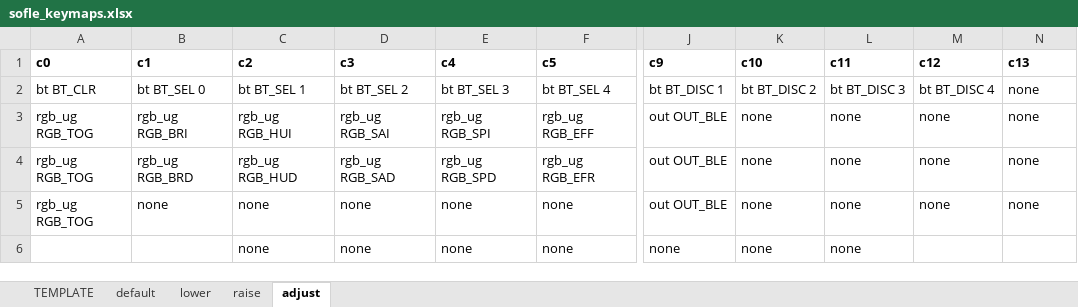
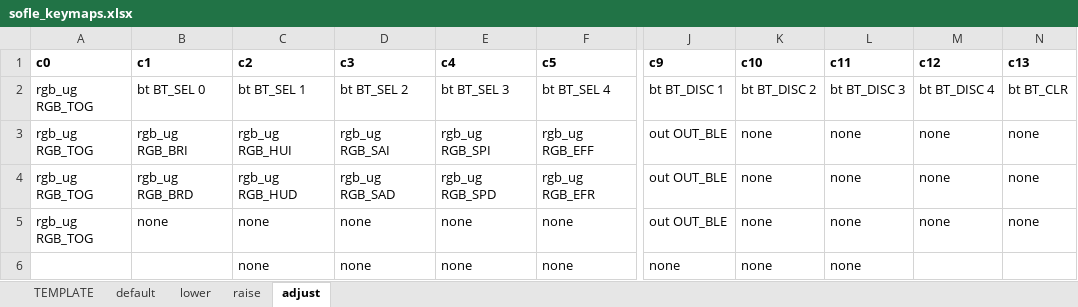
Before and after one commit to eteq/zmk, an Excel workbook: app/boards/shields/sofle/sofle_keymaps.xlsx, sheet adjust, drawn as a sheet; only a part is shown, gaps mark what is left out; values as stored, in another font and other column widths than the file's, no borders; the diff names each change by its address in the sheet, - before the commit and + after, or states it on an @@ line.

```diff
--- a/app/boards/shields/sofle/sofle_keymaps.xlsx (sheet adjust)
+++ b/app/boards/shields/sofle/sofle_keymaps.xlsx (sheet adjust)
-A2 (c0): bt BT_CLR
+A2 (c0): rgb_ug RGB_TOG
-N2 (c13): none
+N2 (c13): bt BT_CLR
```
Also changed, not shown: sheet default, sheet lower, sheet raise, 2 other files.
